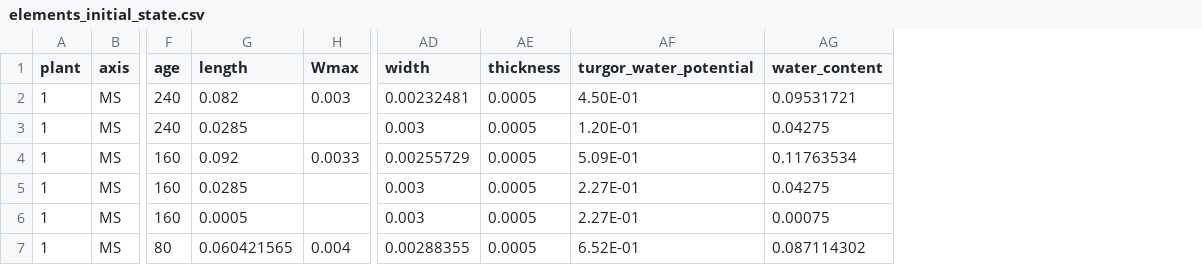
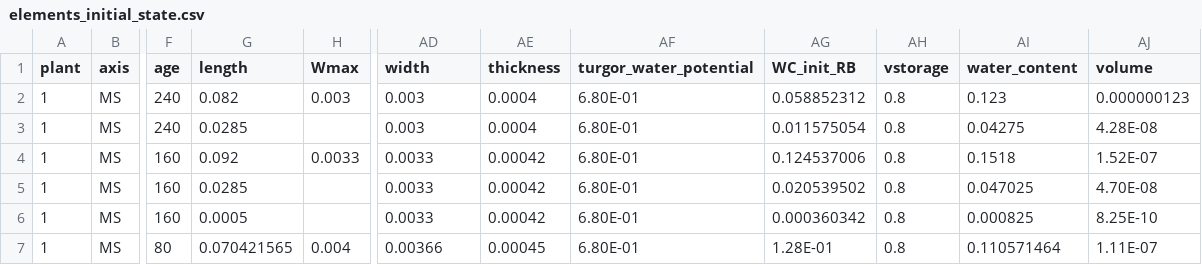
Before and after one commit to victoriaacker/fspm-wheat, a CSV file: example/Vegetative_stages/inputs/elements_initial_state.csv, drawn as a sheet; only a part is shown, gaps mark what is left out; addresses are those after the commit; the diff names each change by its address in the sheet, - before the commit and + after, or states it on an @@ line.

```diff
--- a/example/Vegetative_stages/inputs/elements_initial_state.csv
+++ b/example/Vegetative_stages/inputs/elements_initial_state.csv
+column AG (WC_init_RB), rows 2-7: 0.058852312 | 0.011575054 | 0.124537006 | 0.020539502 | 0.000360342 | 1.28E-01
+column AH (vstorage), rows 2-7: all 0.8
+column AJ (volume), rows 2-7: 0.000000123 | 4.28E-08 | 1.52E-07 | 4.70E-08 | 8.25E-10 | 1.11E-07
-AD2 (width): 0.00232481
+AD2 (width): 0.003
-AE2:AE3 (thickness): 0.0005
+AE2:AE3 (thickness): 0.0004
-AF2 (turgor_water_potential): 4.50E-01
+AF2 (turgor_water_potential): 6.80E-01
-AI2 (water_content): 0.09531721
+AI2 (water_content): 0.123
-AF3 (turgor_water_potential): 1.20E-01
+AF3 (turgor_water_potential): 6.80E-01
-AD4 (width): 0.00255729
+AD4 (width): 0.0033
-AE4:AE6 (thickness): 0.0005
+AE4:AE6 (thickness): 0.00042
-AF4 (turgor_water_potential): 5.09E-01
+AF4 (turgor_water_potential): 6.80E-01
-AI4 (water_content): 0.11763534
+AI4 (water_content): 0.1518
-AD5:AD6 (width): 0.003
+AD5:AD6 (width): 0.0033
-AF5:AF6 (turgor_water_potential): 2.27E-01
+AF5:AF6 (turgor_water_potential): 6.80E-01
-AI5 (water_content): 0.04275
+AI5 (water_content): 0.047025
-AI6 (water_content): 0.00075
+AI6 (water_content): 0.000825
-G7 (length): 0.060421565
+G7 (length): 0.070421565
-AD7 (width): 0.00288355
+AD7 (width): 0.00366
-AE7 (thickness): 0.0005
+AE7 (thickness): 0.00045
-AF7 (turgor_water_potential): 6.52E-01
+AF7 (turgor_water_potential): 6.80E-01
-AI7 (water_content): 0.087114302
+AI7 (water_content): 0.110571464
```
Also changed, not shown: example/Vegetative_stages/inputs/hiddenzones_initial_state.csv, example/Vegetative_stages/inputs/organs_initial_state.csv, 4 other files.
